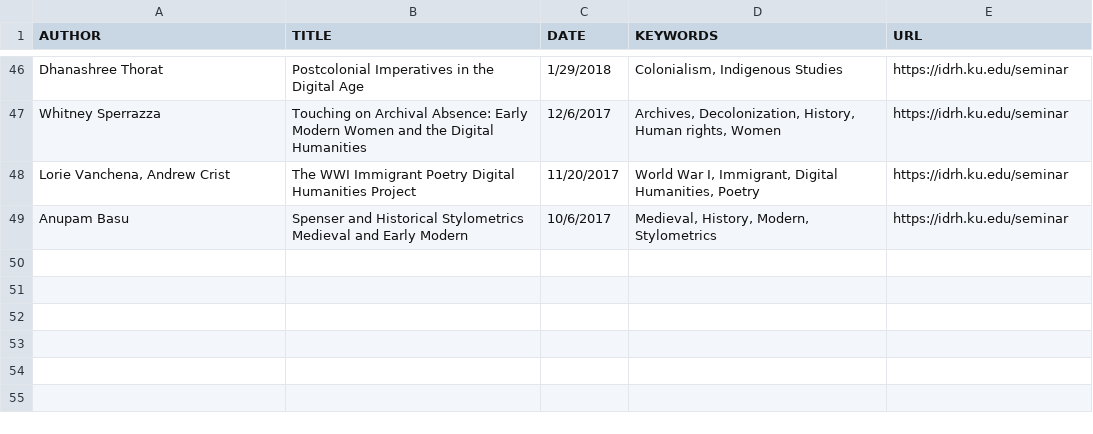
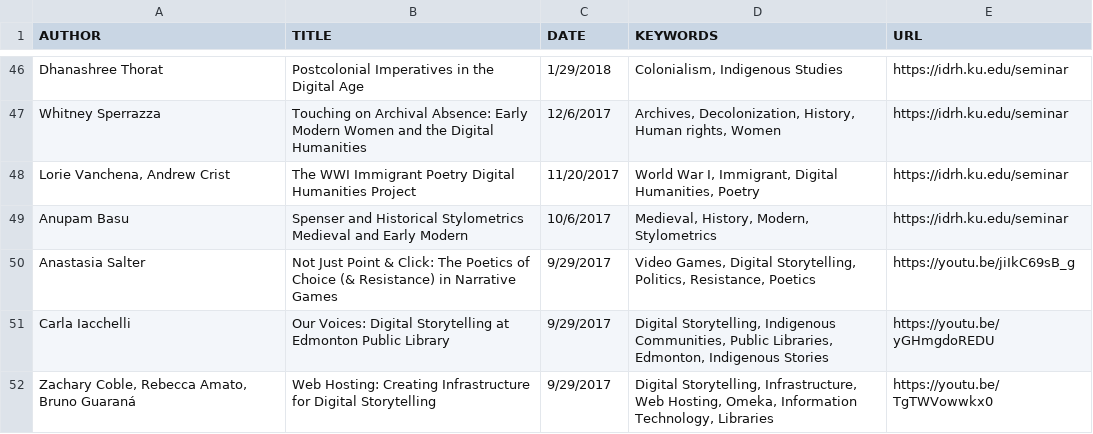
Before and after one commit to derekeder/csv-to-html-table, a CSV file: data/index-of-idrh-talks.csv, drawn as a sheet; only a part is shown, gaps mark what is left out.

Commit message:
Update index-of-idrh-talks.csv

```diff
--- a/data/index-of-idrh-talks.csv
+++ b/data/index-of-idrh-talks.csv
@@ -49 +49,4 @@ Whitney Sperrazza,"Touching on Archival Absence: Early Modern Women and the Digi
 Anupam Basu,Spenser and Historical Stylometrics Medieval and Early Modern,10/6/2017,"Medieval, History, Modern, Stylometrics",https://idrh.ku.edu/seminar
+Anastasia Salter,"Not Just Point & Click: The Poetics of Choice (& Resistance) in Narrative Games",9/29/2017,"Video Games, Digital Storytelling, Politics, Resistance, Poetics",https://youtu.be/jiIkC69sB_g
+Carla Iacchelli,"Our Voices: Digital Storytelling at Edmonton Public Library",9/29/2017,"Digital Storytelling, Indigenous Communities, Public Libraries, Edmonton, Indigenous Stories",https://youtu.be/yGHmgdoREDU
+"Zachary Coble, Rebecca Amato, Bruno Guaraná","Web Hosting: Creating Infrastructure for Digital Storytelling",9/29/2017,"Digital Storytelling, Infrastructure, Web Hosting, Omeka, Information Technology, Libraries",https://youtu.be/TgTWVowwkx0
```
